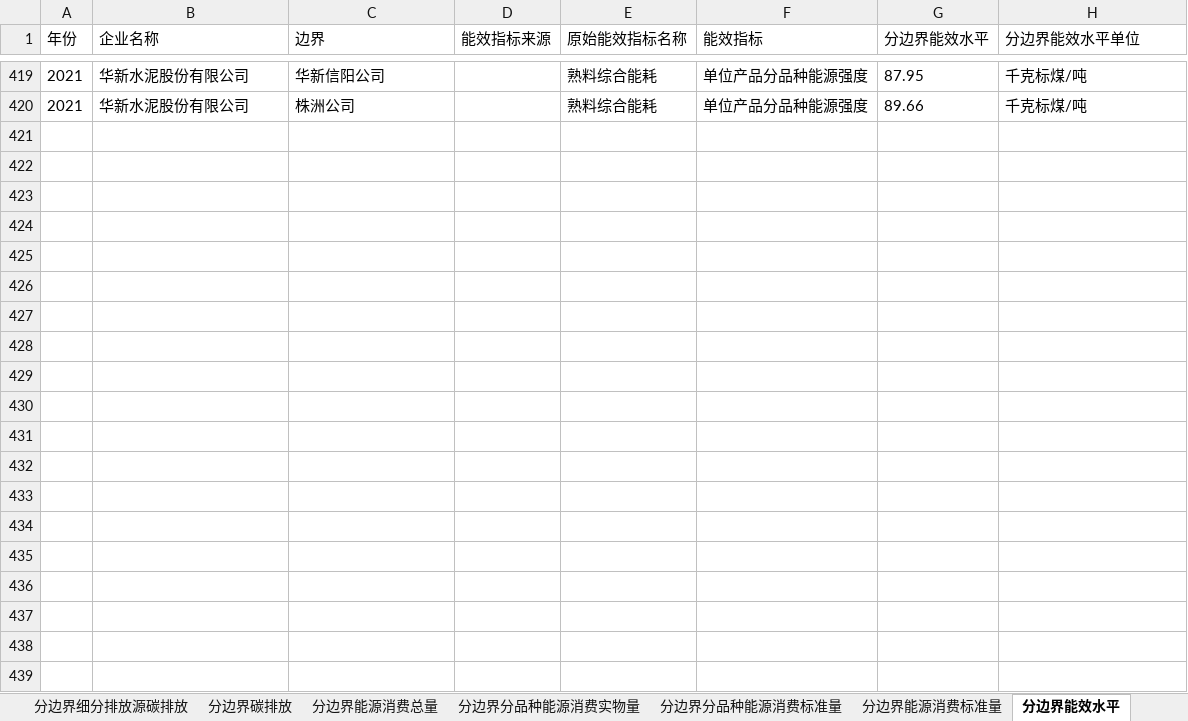
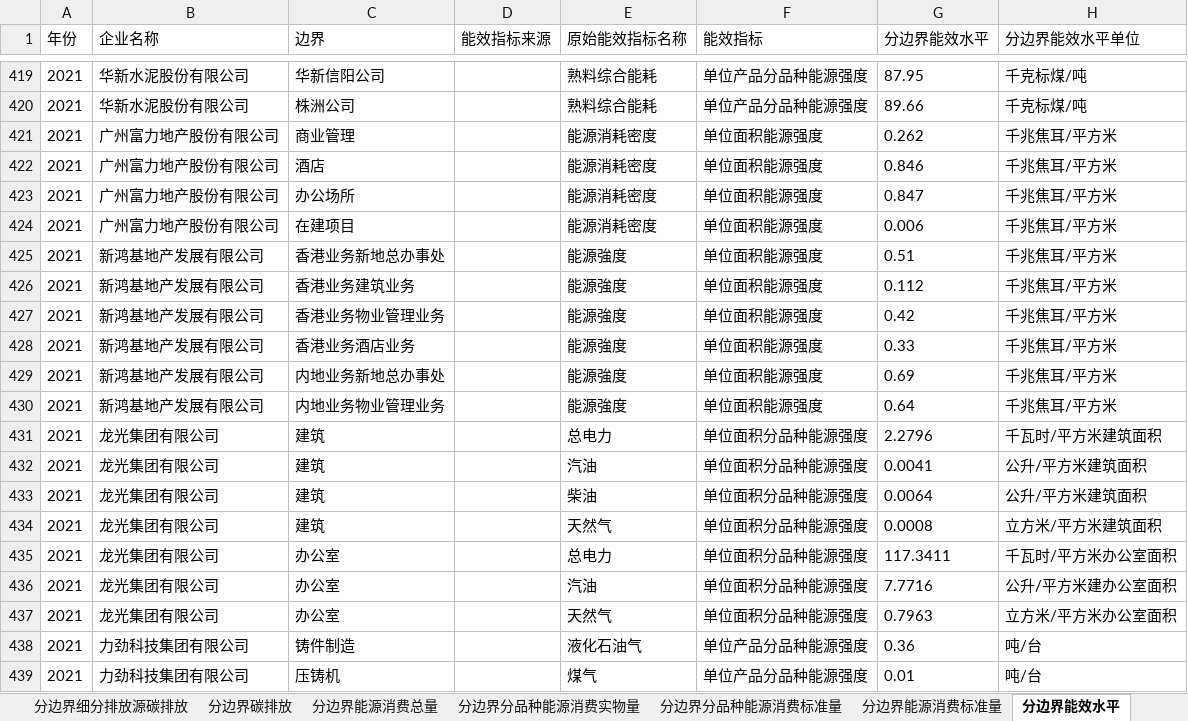
Before and after one commit to zl98a/data_compare, an Excel workbook: resource/enterprise_data_boundary.xlsx, sheet 分边界能效水平, drawn as a sheet; only a part is shown, gaps mark what is left out; values as stored, in another font and other column widths than the file's, no borders; the diff covers the shown part only; the diff names each change by its address in the sheet, - before the commit and + after, or states it on an @@ line.

```diff
--- a/resource/enterprise_data_boundary.xlsx (sheet 分边界能效水平)
+++ b/resource/enterprise_data_boundary.xlsx (sheet 分边界能效水平)
+row 421: 2021 | 广州富力地产股份有限公司 | 商业管理 |  | 能源消耗密度 | 单位面积能源强度 | 0.262 | 千兆焦耳/平方米
+row 422: 2021 | 广州富力地产股份有限公司 | 酒店 |  | 能源消耗密度 | 单位面积能源强度 | 0.846 | 千兆焦耳/平方米
+row 423: 2021 | 广州富力地产股份有限公司 | 办公场所 |  | 能源消耗密度 | 单位面积能源强度 | 0.847 | 千兆焦耳/平方米
+row 424: 2021 | 广州富力地产股份有限公司 | 在建项目 |  | 能源消耗密度 | 单位面积能源强度 | 0.006 | 千兆焦耳/平方米
+row 425: 2021 | 新鸿基地产发展有限公司 | 香港业务新地总办事处 |  | 能源強度 | 单位面积能源强度 | 0.51 | 千兆焦耳/平方米
+row 426: 2021 | 新鸿基地产发展有限公司 | 香港业务建筑业务 |  | 能源強度 | 单位面积能源强度 | 0.112 | 千兆焦耳/平方米
+row 427: 2021 | 新鸿基地产发展有限公司 | 香港业务物业管理业务 |  | 能源強度 | 单位面积能源强度 | 0.42 | 千兆焦耳/平方米
+row 428: 2021 | 新鸿基地产发展有限公司 | 香港业务酒店业务 |  | 能源強度 | 单位面积能源强度 | 0.33 | 千兆焦耳/平方米
+row 429: 2021 | 新鸿基地产发展有限公司 | 内地业务新地总办事处 |  | 能源強度 | 单位面积能源强度 | 0.69 | 千兆焦耳/平方米
+row 430: 2021 | 新鸿基地产发展有限公司 | 内地业务物业管理业务 |  | 能源強度 | 单位面积能源强度 | 0.64 | 千兆焦耳/平方米
+row 431: 2021 | 龙光集团有限公司 | 建筑 |  | 总电力 | 单位面积分品种能源强度 | 2.2796 | 千瓦时/平方米建筑面积
+row 432: 2021 | 龙光集团有限公司 | 建筑 |  | 汽油 | 单位面积分品种能源强度 | 0.0041 | 公升/平方米建筑面积
+row 433: 2021 | 龙光集团有限公司 | 建筑 |  | 柴油 | 单位面积分品种能源强度 | 0.0064 | 公升/平方米建筑面积
+row 434: 2021 | 龙光集团有限公司 | 建筑 |  | 天然气 | 单位面积分品种能源强度 | 0.0008 | 立方米/平方米建筑面积
+row 435: 2021 | 龙光集团有限公司 | 办公室 |  | 总电力 | 单位面积分品种能源强度 | 117.3411 | 千瓦时/平方米办公室面积
+row 436: 2021 | 龙光集团有限公司 | 办公室 |  | 汽油 | 单位面积分品种能源强度 | 7.7716 | 公升/平方米建办公室面积
+row 437: 2021 | 龙光集团有限公司 | 办公室 |  | 天然气 | 单位面积分品种能源强度 | 0.7963 | 立方米/平方米办公室面积
+row 438: 2021 | 力劲科技集团有限公司 | 铸件制造 |  | 液化石油气 | 单位产品分品种能源强度 | 0.36 | 吨/台
+row 439: 2021 | 力劲科技集团有限公司 | 压铸机 |  | 煤气 | 单位产品分品种能源强度 | 0.01 | 吨/台
```
Also changed, not shown: 19 added rows elsewhere in this sheet, sheet 分边界产品碳排放强度, sheet 分边界分品种能源消费实物量, sheet 分边界污染物物理排放强度, sheet 改动纪录, sheet 分边界分结构碳排放, sheet 分边界污染物排放, 5 more sheets, other sheet tabs, 39 other files.
